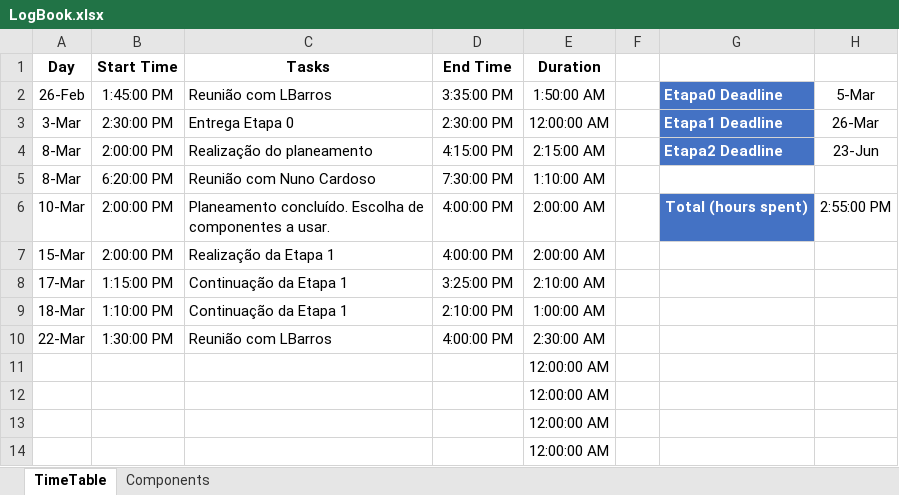
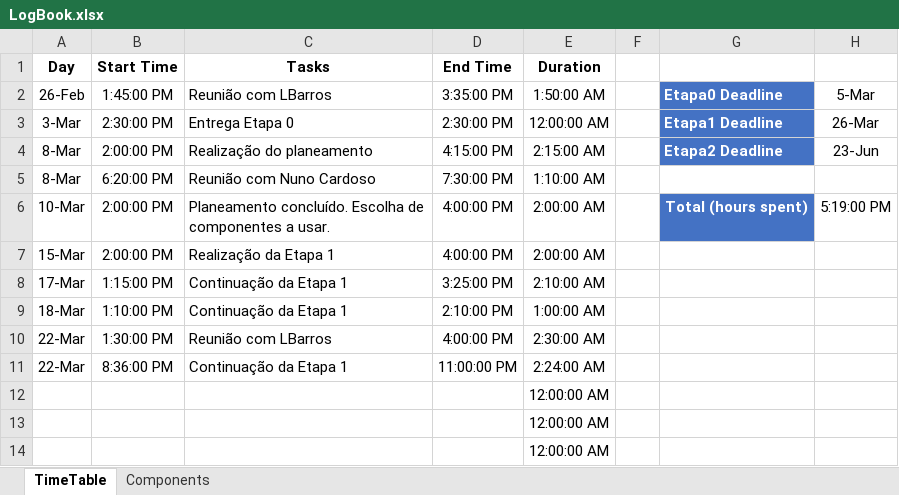
Before and after one commit to LPI-2020/DWR-19, an Excel workbook: 02Others/LogBook.xlsx, sheet TimeTable, drawn as a sheet; values as stored, in another font and other column widths than the file's, no borders; table styles not drawn; removed rows and columns are numbered as before the commit, all else as after; the diff names each change by its address in the sheet, - before the commit and + after, or states it on an @@ line.

Commit message:
Logbook

```diff
--- a/02Others/LogBook.xlsx (sheet TimeTable)
+++ b/02Others/LogBook.xlsx (sheet TimeTable)
-H6: 2:55:00 PM
+H6: 5:19:00 PM
-row 11:  |  |  |  | 12:00:00 AM
+row 11: 22-Mar | 8:36:00 PM | Continuação da Etapa 1 | 11:00:00 PM | 2:24:00 AM
```
